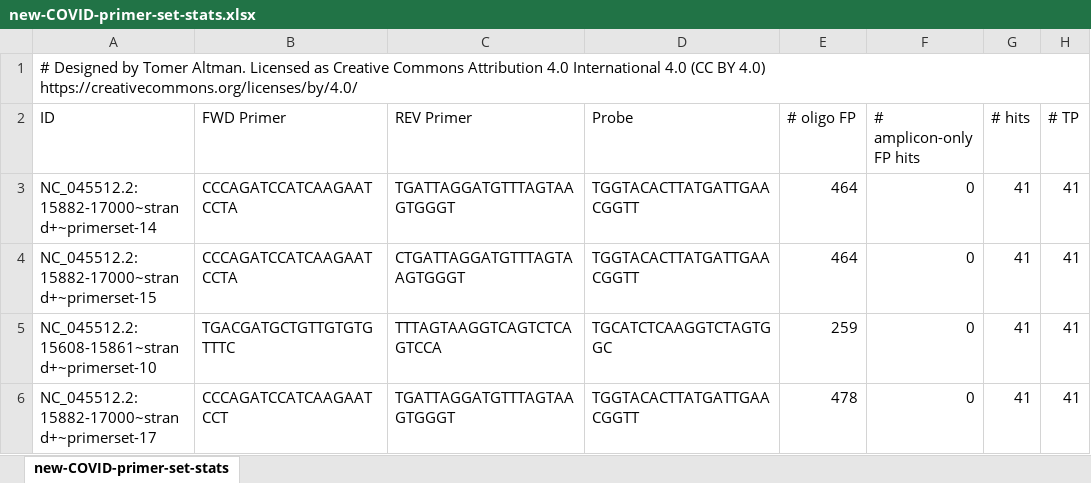
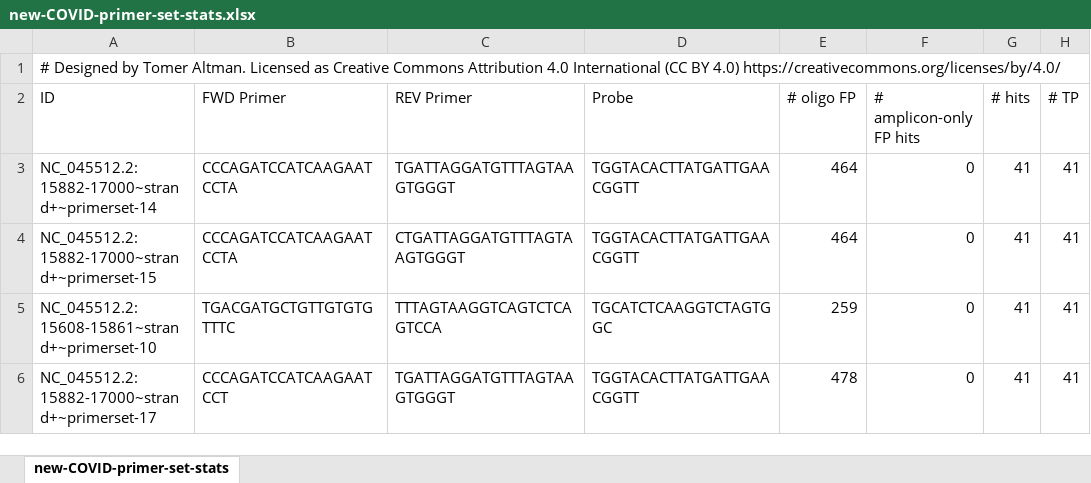
Before and after one commit to taltman/taltman.github.io, an Excel workbook: assets/new-COVID-primer-set-stats.xlsx, sheet new-COVID-primer-set-stats, drawn as a sheet; only a part is shown; values as stored, in another font and other column widths than the file's, no borders; the diff names each change by its address in the sheet, - before the commit and + after, or states it on an @@ line.

```diff
--- a/assets/new-COVID-primer-set-stats.xlsx (sheet new-COVID-primer-set-stats)
+++ b/assets/new-COVID-primer-set-stats.xlsx (sheet new-COVID-primer-set-stats)
-A1 (ID): …4.0 International 4.0 (CC BY…
+A1 (ID): …4.0 International (CC BY…
```
Also changed, not shown: 2 other files.
